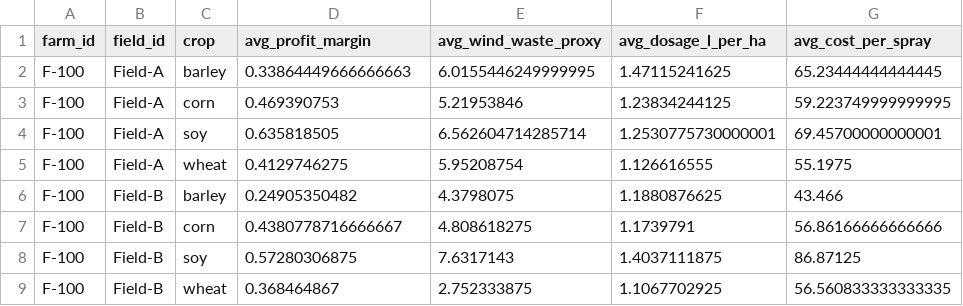
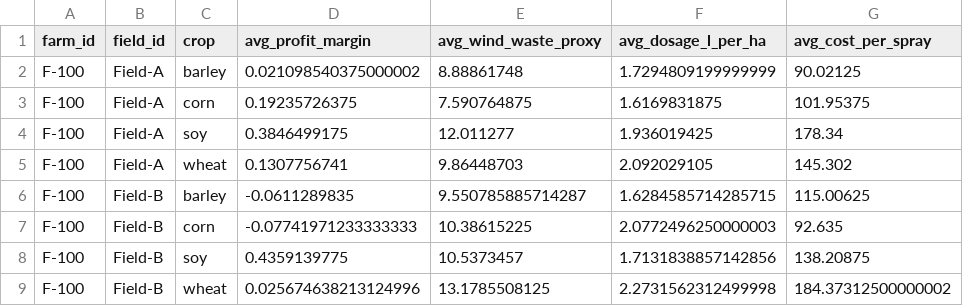
Before and after one commit to gotar13/Pandas-code-generating, a CSV file: outputs/predictions/farm_profit.csv, drawn as a sheet; only a part is shown; the diff covers the shown part only.

```diff
--- a/outputs/predictions/farm_profit.csv
+++ b/outputs/predictions/farm_profit.csv
@@ -1,9 +1,9 @@
 farm_id,field_id,crop,avg_profit_margin,avg_wind_waste_proxy,avg_dosage_l_per_ha,avg_cost_per_spray
-F-100,Field-A,barley,0.33864449666666663,6.0155446249999995,1.47115241625,65.23444444444445
-F-100,Field-A,corn,0.469390753,5.21953846,1.23834244125,59.223749999999995
-F-100,Field-A,soy,0.635818505,6.562604714285714,1.2530775730000001,69.45700000000001
-F-100,Field-A,wheat,0.4129746275,5.95208754,1.126616555,55.1975
-F-100,Field-B,barley,0.24905350482,4.3798075,1.1880876625,43.466
-F-100,Field-B,corn,0.4380778716666667,4.808618275,1.1739791,56.86166666666666
-F-100,Field-B,soy,0.57280306875,7.6317143,1.4037111875,86.87125
-F-100,Field-B,wheat,0.368464867,2.752333875,1.1067702925,56.560833333333335
+F-100,Field-A,barley,0.021098540375000002,8.88861748,1.7294809199999999,90.02125
+F-100,Field-A,corn,0.19235726375,7.590764875,1.6169831875,101.95375
+F-100,Field-A,soy,0.3846499175,12.011277,1.936019425,178.34
+F-100,Field-A,wheat,0.1307756741,9.86448703,2.092029105,145.302
+F-100,Field-B,barley,-0.0611289835,9.550785885714287,1.6284585714285715,115.00625
+F-100,Field-B,corn,-0.07741971233333333,10.38615225,2.0772496250000003,92.635
+F-100,Field-B,soy,0.4359139775,10.5373457,1.7131838857142856,138.20875
+F-100,Field-B,wheat,0.025674638213124996,13.1785508125,2.2731562312499998,184.37312500000002
```
Also changed, not shown: 160 edited cells elsewhere in this file, data/raw/spray_logs_500.csv, outputs/cleaned_spray_logs.csv, 21 other files.
